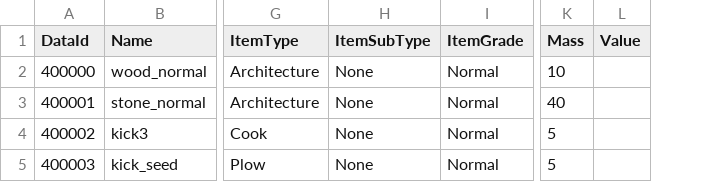
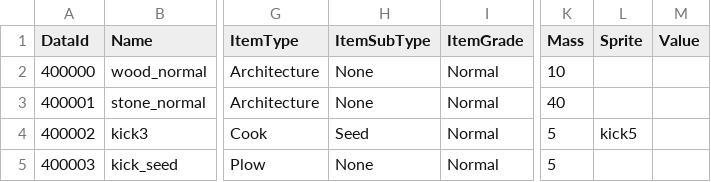
Before and after one commit to dasfee33/ProjectF, a CSV file: ProjectF/Assets/@Resources/Data/ExcelData/Item_ConsumableData.csv, drawn as a sheet; only a part is shown, gaps mark what is left out; the diff names each change by its address in the sheet, - before the commit and + after, or states it on an @@ line.

```diff
--- a/ProjectF/Assets/@Resources/Data/ExcelData/Item_ConsumableData.csv
+++ b/ProjectF/Assets/@Resources/Data/ExcelData/Item_ConsumableData.csv
+column L (Sprite), row 4: kick5
-H4 (ItemSubType): None
+H4 (ItemSubType): Seed
```
Also changed, not shown: ProjectF/Assets/@Resources/Data/ExcelData/StructureData.csv, 39 other files.
